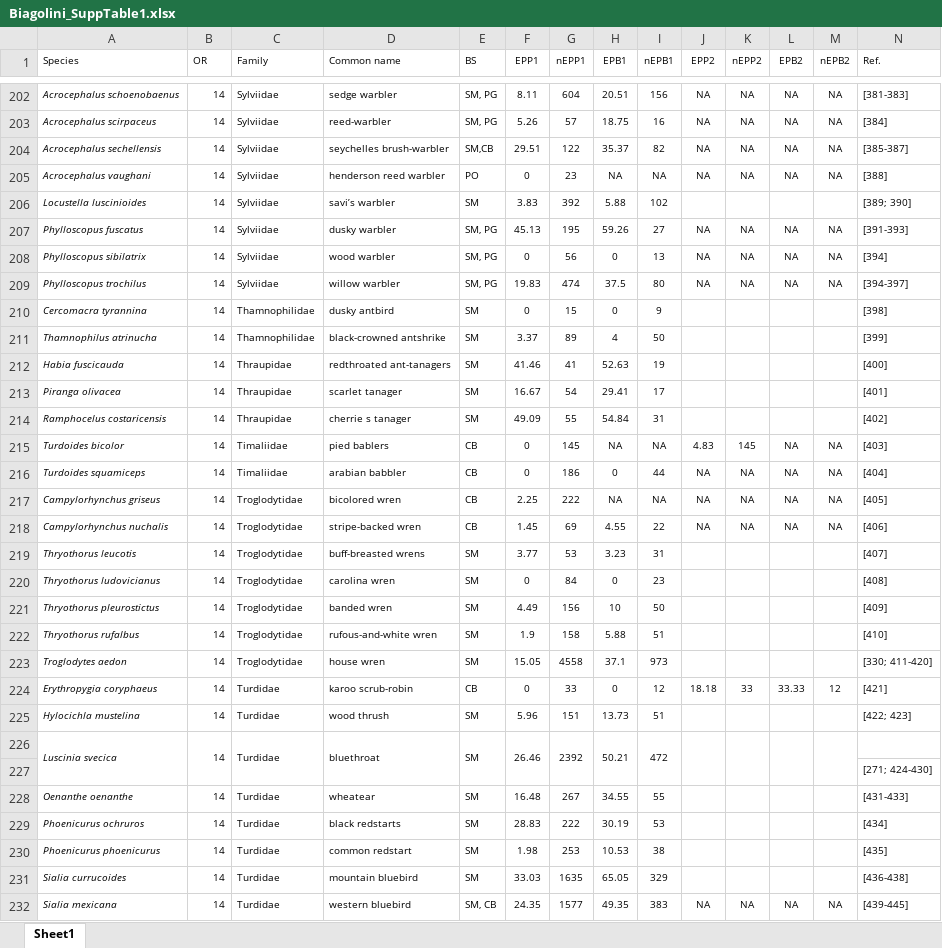
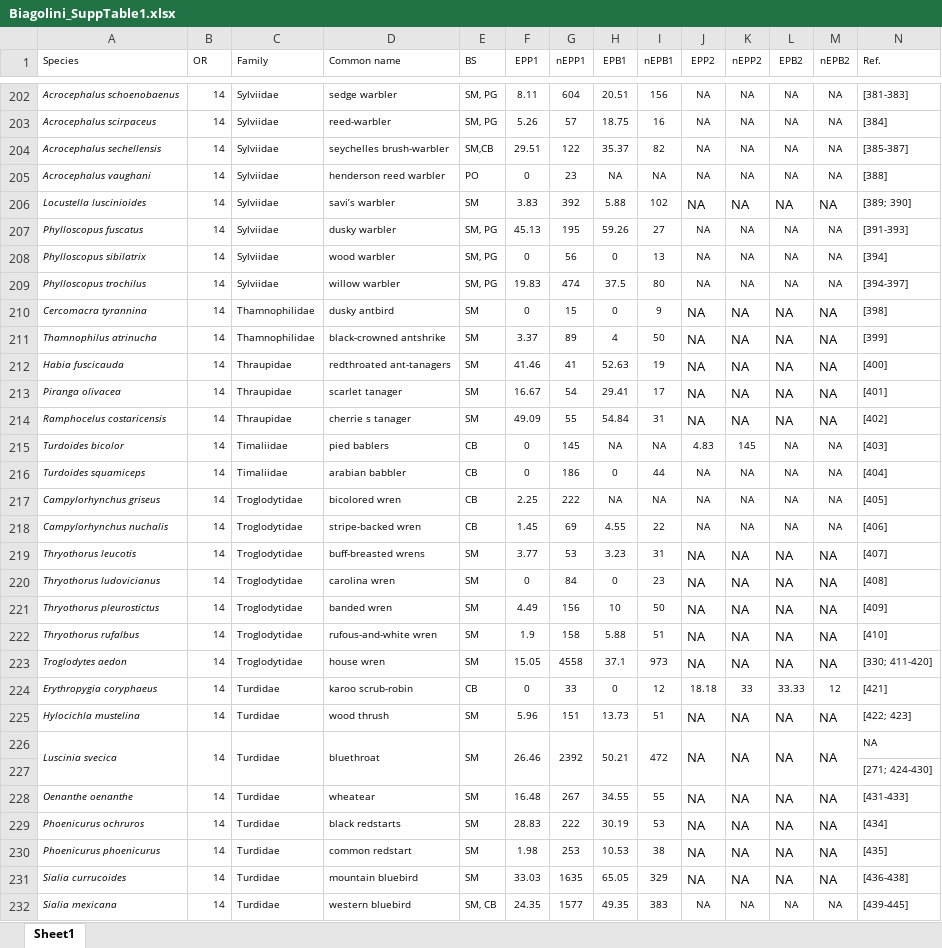
Before and after one commit to ktsnyder/CooperativeBreedingEvolution, an Excel workbook: Source Data Process_CB/Biagolini_SuppTable1.xlsx, sheet Sheet1, drawn as a sheet; only a part is shown, gaps mark what is left out; values as stored, in another font and other column widths than the file's, no borders; the diff covers the shown part only; the diff names each change by its address in the sheet, - before the commit and + after, or states it on an @@ line.

Commit message:
Biagolini Blanks to NA
Find-replaced whole empty cells with "NA"

```diff
--- a/Source Data Process_CB/Biagolini_SuppTable1.xlsx (sheet Sheet1)
+++ b/Source Data Process_CB/Biagolini_SuppTable1.xlsx (sheet Sheet1)
-J206 (EPP2): (empty)
+J206 (EPP2): NA
-K206 (nEPP2): (empty)
+K206 (nEPP2): NA
-L206 (EPB2): (empty)
+L206 (EPB2): NA
-M206 (nEPB2): (empty)
+M206 (nEPB2): NA
-J210:J214 (EPP2): (empty)
+J210:J214 (EPP2): NA
-K210:K214 (nEPP2): (empty)
+K210:K214 (nEPP2): NA
-L210:L214 (EPB2): (empty)
+L210:L214 (EPB2): NA
-M210:M214 (nEPB2): (empty)
+M210:M214 (nEPB2): NA
-J219:J223 (EPP2): (empty)
+J219:J223 (EPP2): NA
-K219:K223 (nEPP2): (empty)
+K219:K223 (nEPP2): NA
-L219:L223 (EPB2): (empty)
+L219:L223 (EPB2): NA
-M219:M223 (nEPB2): (empty)
+M219:M223 (nEPB2): NA
-J225:J226 (EPP2): (empty)
+J225:J226 (EPP2): NA
-K225:K226 (nEPP2): (empty)
+K225:K226 (nEPP2): NA
-L225:L226 (EPB2): (empty)
+L225:L226 (EPB2): NA
-M225:M226 (nEPB2): (empty)
+M225:M226 (nEPB2): NA
-N226 (Ref.): (empty)
+N226 (Ref.): NA
-J228:J231 (EPP2): (empty)
+J228:J231 (EPP2): NA
-K228:K231 (nEPP2): (empty)
+K228:K231 (nEPP2): NA
-L228:L231 (EPB2): (empty)
+L228:L231 (EPB2): NA
-M228:M231 (nEPB2): (empty)
+M228:M231 (nEPB2): NA
```
Also changed, not shown: 720 edited cells elsewhere in this sheet.
